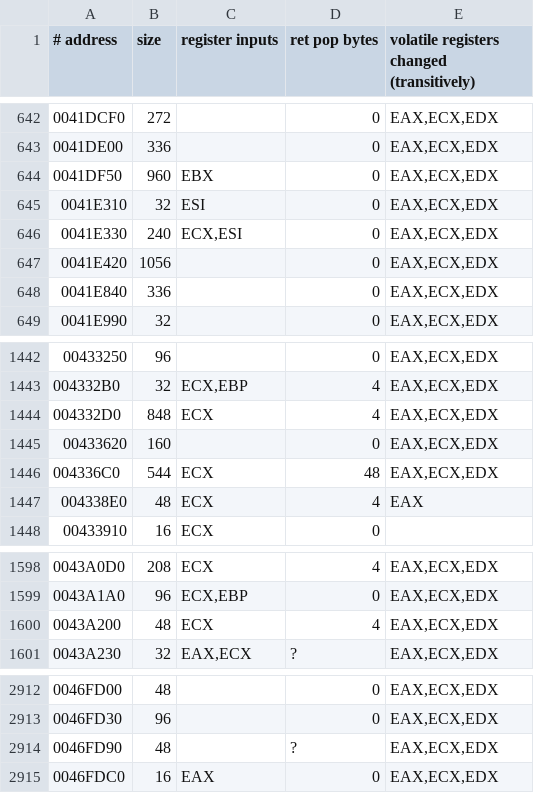
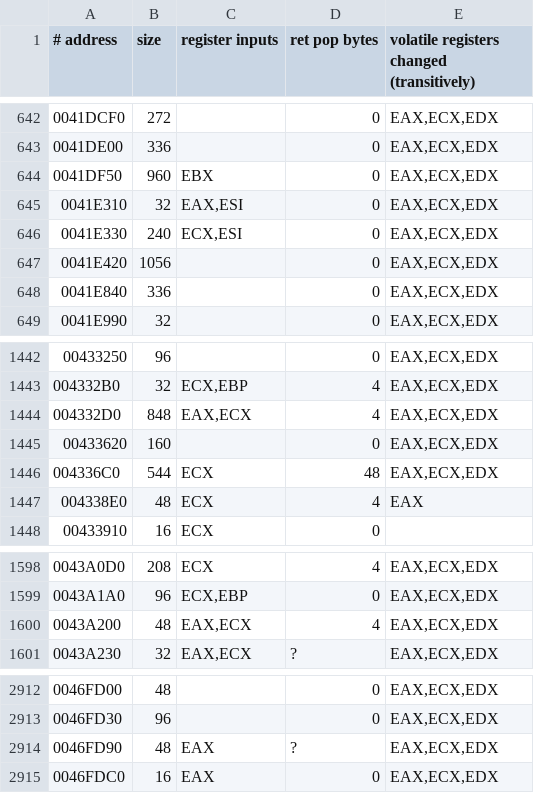
Before and after one commit to Leftaseer/AttT-Fix, a TSV file: decomp/symbols/attt_functions.tsv, drawn as a sheet; only a part is shown, gaps mark what is left out; the diff covers the shown part only.

```diff
--- a/decomp/symbols/attt_functions.tsv
+++ b/decomp/symbols/attt_functions.tsv
@@ -644,3 +644,3 @@
 0041DF50	960	EBX	0	EAX,ECX,EDX
-0041E310	32	ESI	0	EAX,ECX,EDX
+0041E310	32	EAX,ESI	0	EAX,ECX,EDX
 0041E330	240	ECX,ESI	0	EAX,ECX,EDX
@@ -1443,3 +1443,3 @@
 004332B0	32	ECX,EBP	4	EAX,ECX,EDX
-004332D0	848	ECX	4	EAX,ECX,EDX
+004332D0	848	EAX,ECX	4	EAX,ECX,EDX
 00433620	160		0	EAX,ECX,EDX
@@ -1599,3 +1599,3 @@
 0043A1A0	96	ECX,EBP	0	EAX,ECX,EDX
-0043A200	48	ECX	4	EAX,ECX,EDX
+0043A200	48	EAX,ECX	4	EAX,ECX,EDX
 0043A230	32	EAX,ECX	?	EAX,ECX,EDX
@@ -2913,3 +2913,3 @@
 0046FD30	96		0	EAX,ECX,EDX
-0046FD90	48		?	EAX,ECX,EDX
+0046FD90	48	EAX	?	EAX,ECX,EDX
 0046FDC0	16	EAX	0	EAX,ECX,EDX
```
Also changed, not shown: 5 edited cells elsewhere in this file, decomp/symbols/attt_stackparams.tsv.
